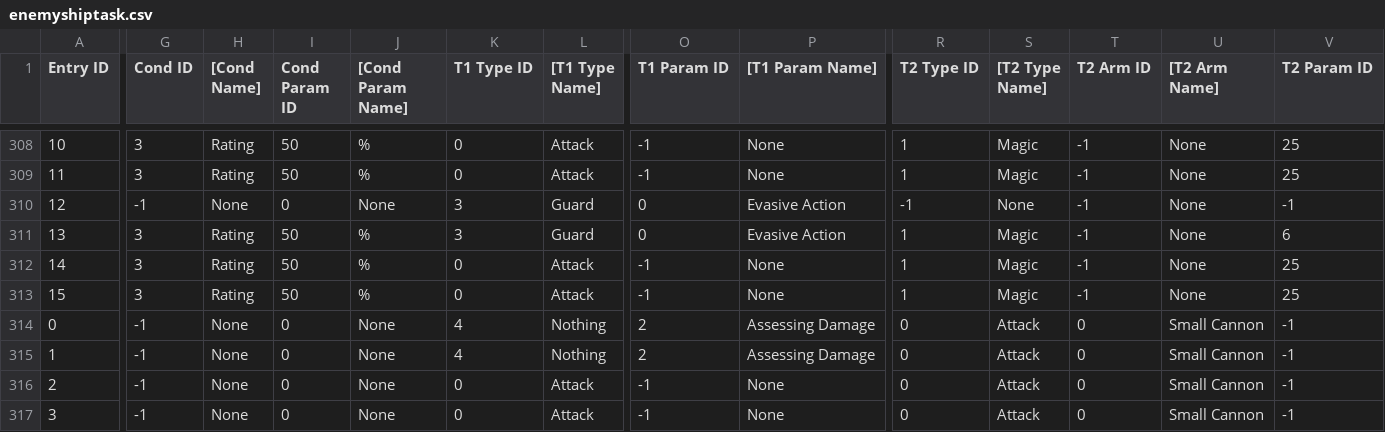
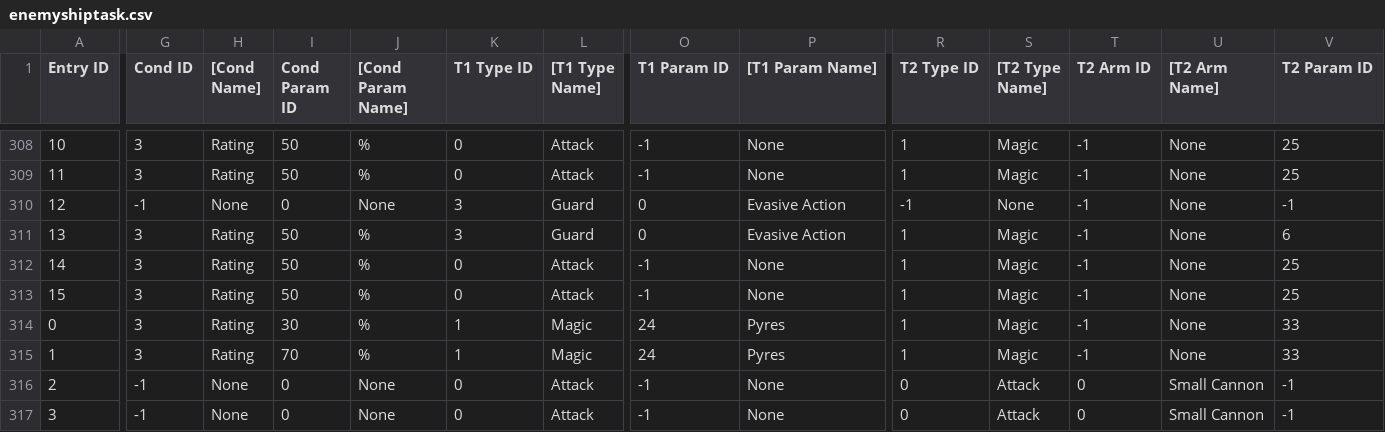
Before and after one commit to Taikocuya/SOALE, a CSV file: dist/gc-eu-final/data/enemyshiptask.csv, drawn as a sheet; only a part is shown, gaps mark what is left out; the diff covers the shown part only; the diff names each change by its address in the sheet, - before the commit and + after, or states it on an @@ line.

```diff
--- a/dist/gc-eu-final/data/enemyshiptask.csv
+++ b/dist/gc-eu-final/data/enemyshiptask.csv
-G314:G315 (Cond ID): -1
+G314:G315 (Cond ID): 3
-H314:H315 ([Cond Name]): None
+H314:H315 ([Cond Name]): Rating
-I314 (Cond Param ID): 0
+I314 (Cond Param ID): 30
-J314:J315 ([Cond Param Name]): None
+J314:J315 ([Cond Param Name]): %
-K314:K315 (T1 Type ID): 4
+K314:K315 (T1 Type ID): 1
-L314:L315 ([T1 Type Name]): Nothing
+L314:L315 ([T1 Type Name]): Magic
-O314:O315 (T1 Param ID): 2
+O314:O315 (T1 Param ID): 24
-P314:P315 ([T1 Param Name]): Assessing Damage
+P314:P315 ([T1 Param Name]): Pyres
-R314:R315 (T2 Type ID): 0
+R314:R315 (T2 Type ID): 1
-S314:S315 ([T2 Type Name]): Attack
+S314:S315 ([T2 Type Name]): Magic
-T314:T315 (T2 Arm ID): 0
+T314:T315 (T2 Arm ID): -1
-U314:U315 ([T2 Arm Name]): Small Cannon
+U314:U315 ([T2 Arm Name]): None
-V314:V315 (T2 Param ID): -1
+V314:V315 (T2 Param ID): 33
-I315 (Cond Param ID): 0
+I315 (Cond Param ID): 70
```
Also changed, not shown: 2 edited cells elsewhere in this file, dist/enemyshiptask.tpl.csv, dist/gc-eu-final/data/charactermagic.csv, 19 other files.
